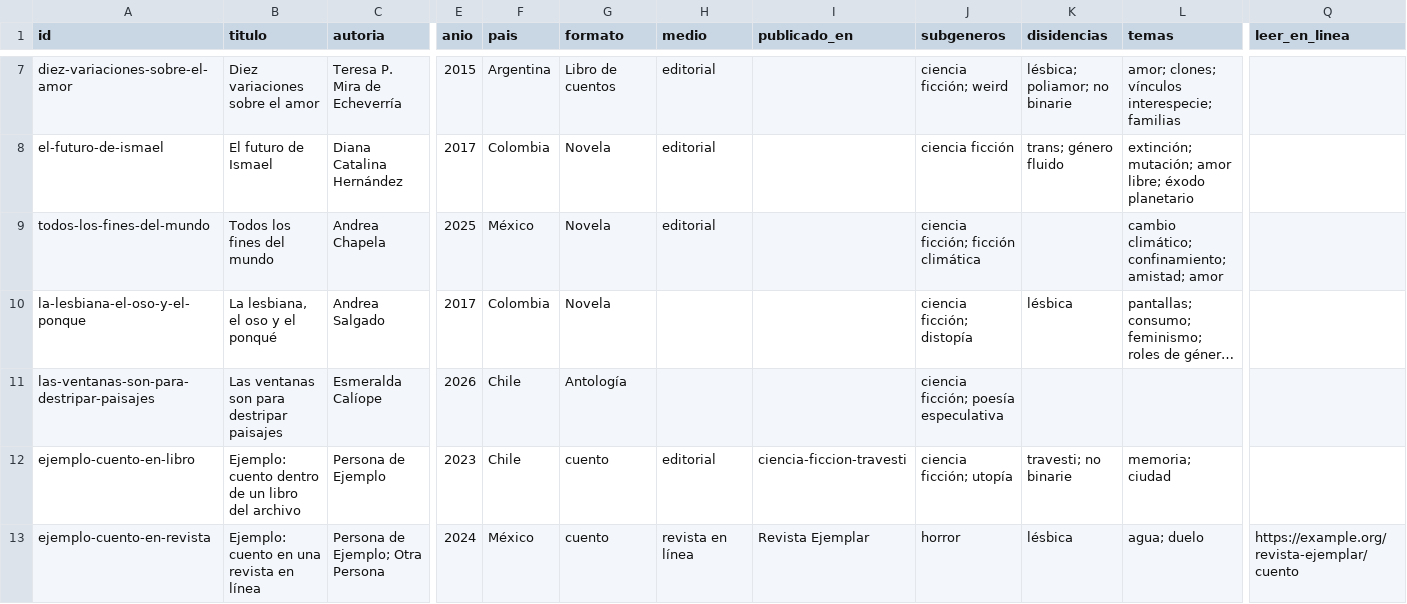
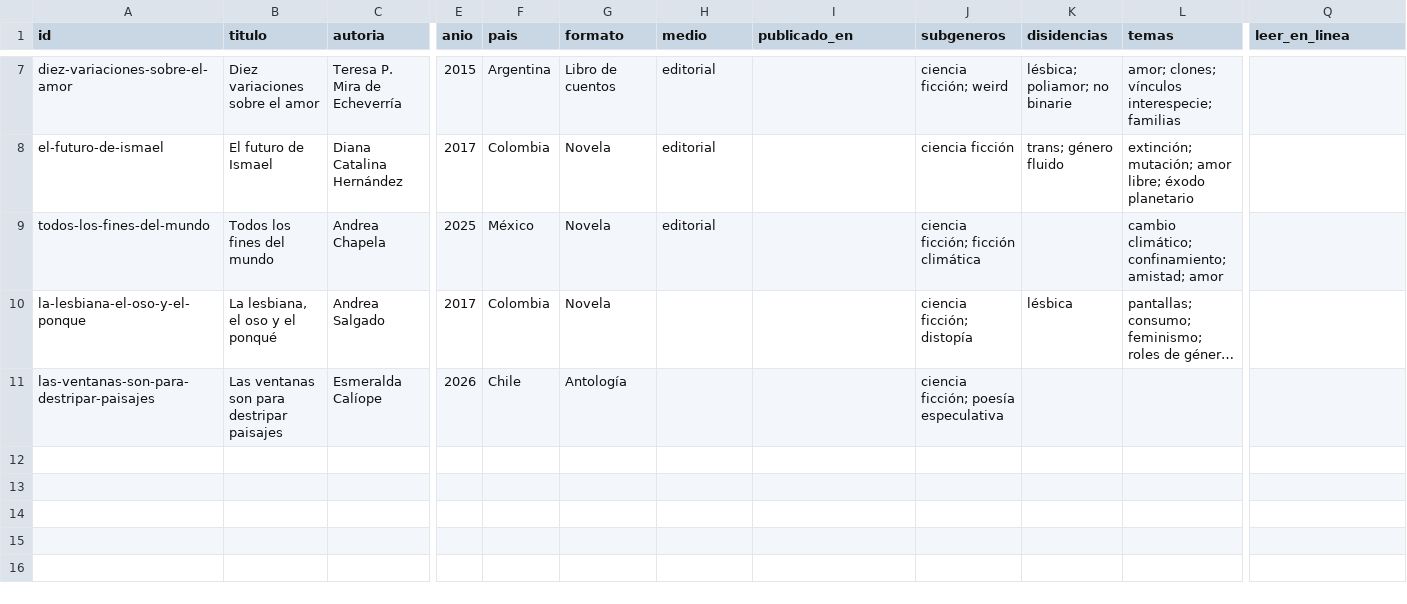
Before and after one commit to archivo-andromeda/archivo-andromeda, a CSV file: datos/obras.csv, drawn as a sheet; only a part is shown, gaps mark what is left out; long unchanged cells end in …; rows hold the shown columns only; the diff names each change by its address in the sheet, - before the commit and + after, or states it on an @@ line.

```diff
--- a/datos/obras.csv
+++ b/datos/obras.csv
-row 12: ejemplo-cuento-en-libro | Ejemplo: cuento dentro de un libro del archivo | Persona de Ejemplo | 2023 | Chile | cuento | editorial | ciencia-ficcion-travesti | ciencia ficción; utopía | travesti; no binarie | memoria; ciudad
-row 13: ejemplo-cuento-en-revista | Ejemplo: cuento en una revista en línea | Persona de Ejemplo; Otra Persona | 2024 | México | cuento | revista en línea | Revista Ejemplar | horror | lésbica | agua; duelo | https://example.org/revista-ejemplar/cuento
```
